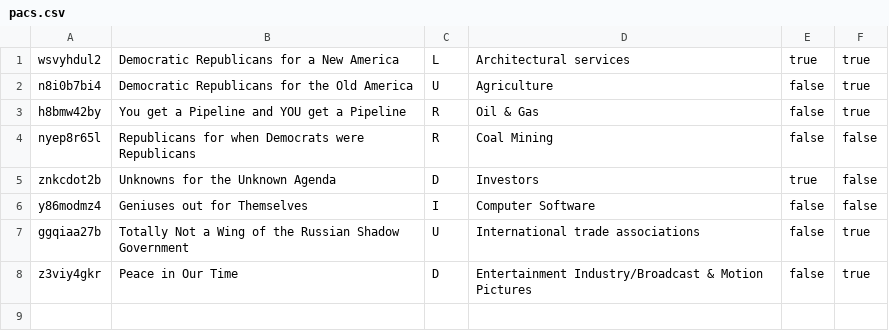
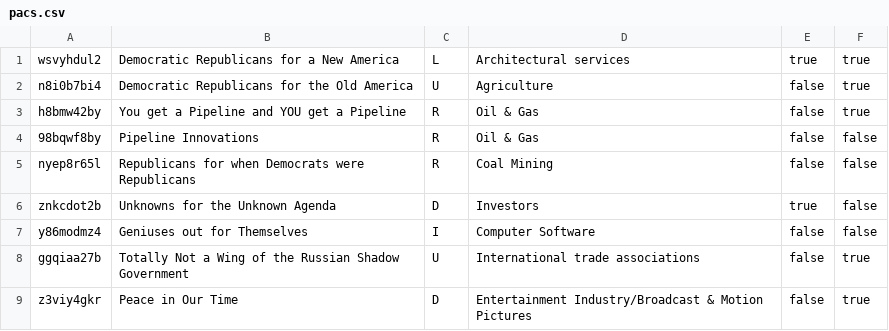
Before and after one commit to carleton-cs257-fall-2018/assignments-shta2, a CSV file: webapp/doc/pacs.csv, drawn as a sheet; the diff names each change by its address in the sheet, - before the commit and + after, or states it on an @@ line.

Commit message:
slight changes to table formats

```diff
--- a/webapp/doc/pacs.csv
+++ b/webapp/doc/pacs.csv
+row 4: 98bqwf8by | Pipeline Innovations | R | Oil & Gas | false | false
```
